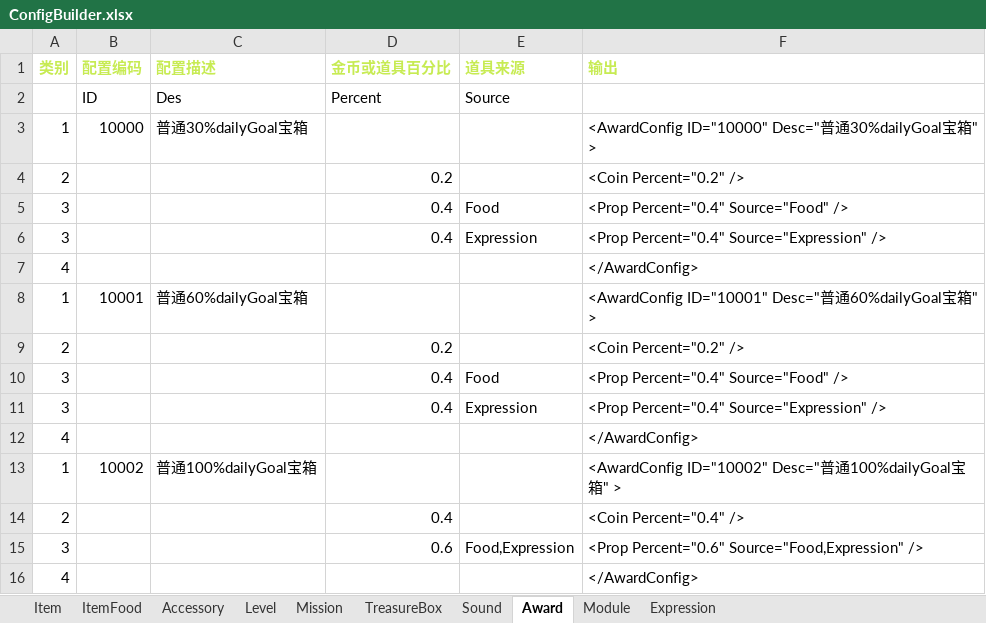
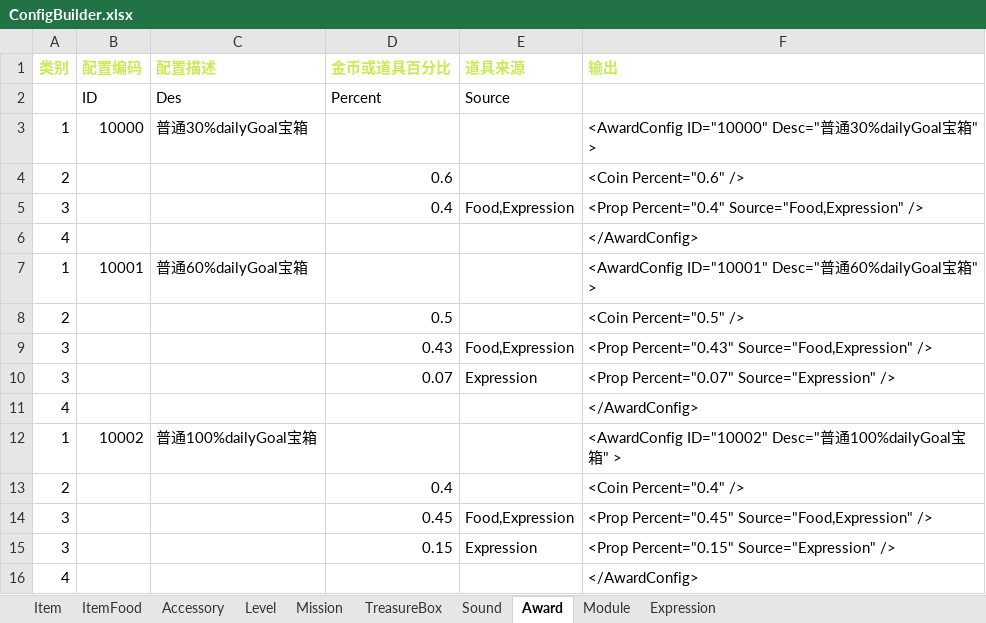
Before and after one commit to EarlyAnt/HankConfig, an Excel workbook: ConfigBuilder.xlsx, sheet Award, drawn as a sheet; values as stored, in another font and other column widths than the file's, no borders; conditional formats not drawn; removed rows and columns are numbered as before the commit, all else as after; the diff names each change by its address in the sheet, - before the commit and + after, or states it on an @@ line.

```diff
--- a/ConfigBuilder.xlsx (sheet Award)
+++ b/ConfigBuilder.xlsx (sheet Award)
-D4 (金币或道具百分比): 0.2
+D4 (金币或道具百分比): 0.6
-F4 (输出): <Coin Percent="0.2" />
+F4 (输出): <Coin Percent="0.6" />
-row 5: 3 |  |  | 0.4 | Food | <Prop Percent="0.4" Source="Food" />
-E5 (道具来源): Expression
+E5 (道具来源): Food,Expression
-F5 (输出): <Prop Percent="0.4" Source="Expression" />
+F5 (输出): <Prop Percent="0.4" Source="Food,Expression" />
-D8 (金币或道具百分比): 0.2
+D8 (金币或道具百分比): 0.5
-F8 (输出): <Coin Percent="0.2" />
+F8 (输出): <Coin Percent="0.5" />
-D9 (金币或道具百分比): 0.4
+D9 (金币或道具百分比): 0.43
-E9 (道具来源): Food
+E9 (道具来源): Food,Expression
-F9 (输出): <Prop Percent="0.4" Source="Food" />
+F9 (输出): <Prop Percent="0.43" Source="Food,Expression" />
-D10 (金币或道具百分比): 0.4
+D10 (金币或道具百分比): 0.07
-F10 (输出): <Prop Percent="0.4" Source="Expression" />
+F10 (输出): <Prop Percent="0.07" Source="Expression" />
-D14 (金币或道具百分比): 0.6
+D14 (金币或道具百分比): 0.45
-F14 (输出): <Prop Percent="0.6" Source="Food,Expression" />
+F14 (输出): <Prop Percent="0.45" Source="Food,Expression" />
+row 15: 3 |  |  | 0.15 | Expression | <Prop Percent="0.15" Source="Expression" />
```
Also changed, not shown: sheet ItemFood, sheet Sound, sheet Expression, formulas that keep their value, 3 other files.
